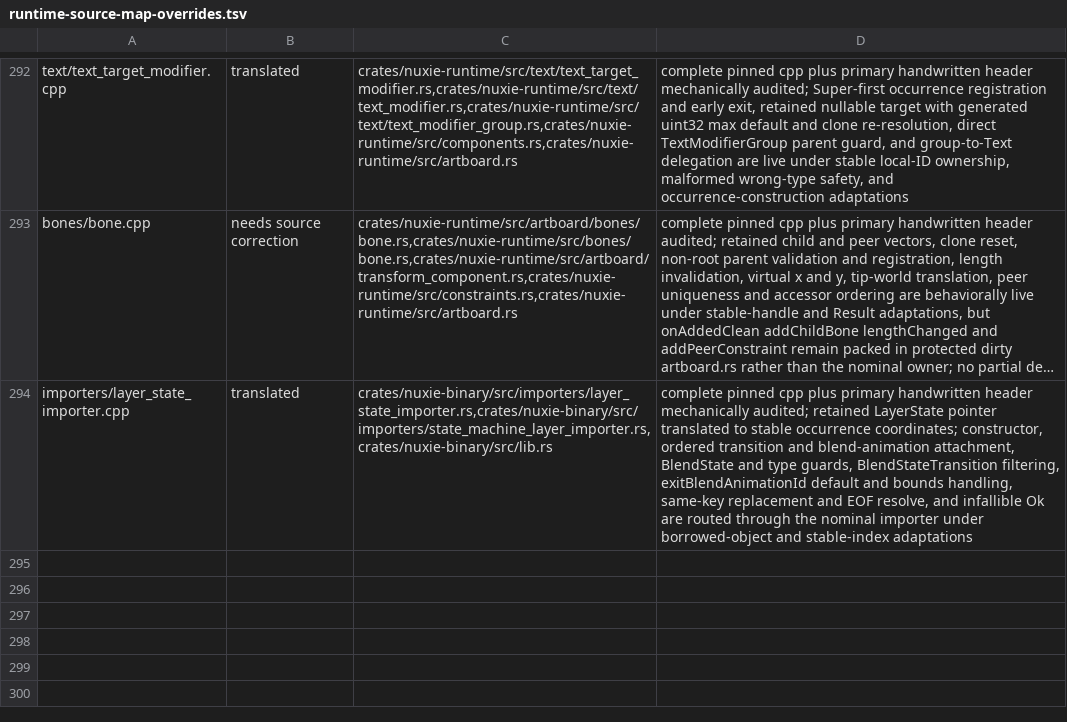
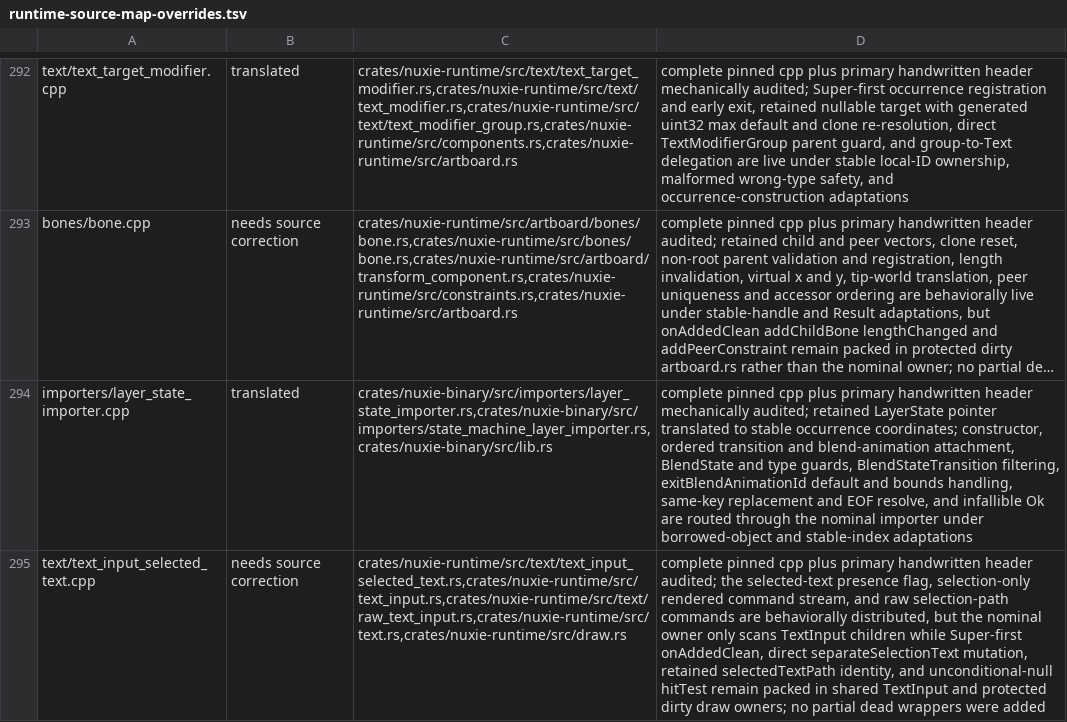
Before and after one commit to nuxieai/nuxie-runtime, a TSV file: docs/runtime-source-map-overrides.tsv, drawn as a sheet; only a part is shown, gaps mark what is left out; long unchanged cells end in …; the diff names each change by its address in the sheet, - before the commit and + after, or states it on an @@ line.

Commit message:
Record packed TextInputSelectedText owner gap

```diff
--- a/docs/runtime-source-map-overrides.tsv
+++ b/docs/runtime-source-map-overrides.tsv
+row 295: text/text_input_selected_text.cpp | needs source correction | crates/nuxie-runtime/src/text/text_input_selected_text.rs,crates/nuxie-runtime/src/text_input.rs,crates/nuxie-runtime/src/text/raw_text_input.rs,crates/nuxie-runtime/src/text.rs,crates/nuxie-runtime/src/draw.rs | complete pinned cpp plus primary handwritten header audited; the selected-text presence flag, selection-only rendered command stream, and raw selection-path commands are behaviorally distributed, but the nominal owner only scans TextInput children while Super-first onAddedClean, direct separateSelectionText mutation, retained selectedTextPath identity, and unconditional-null hitTest remain packed in shared TextInput and protected dirty draw owners; no partial dead wrappers were added
```
